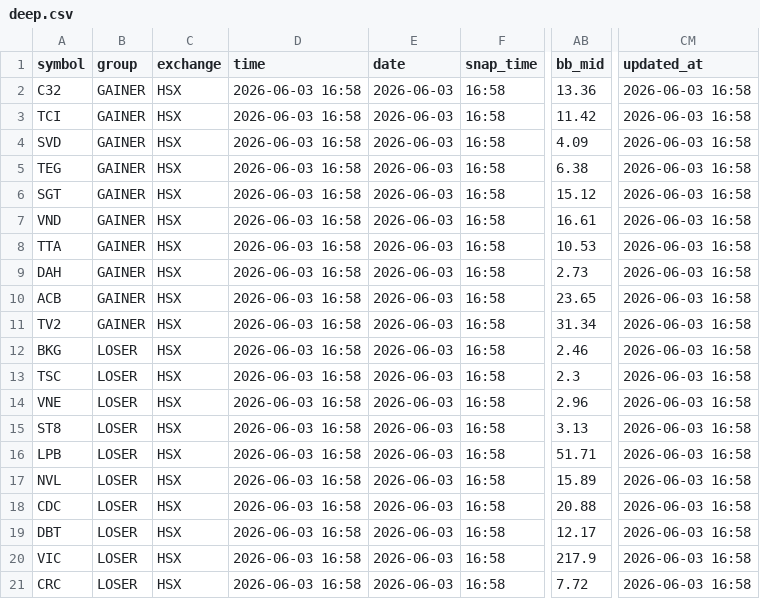
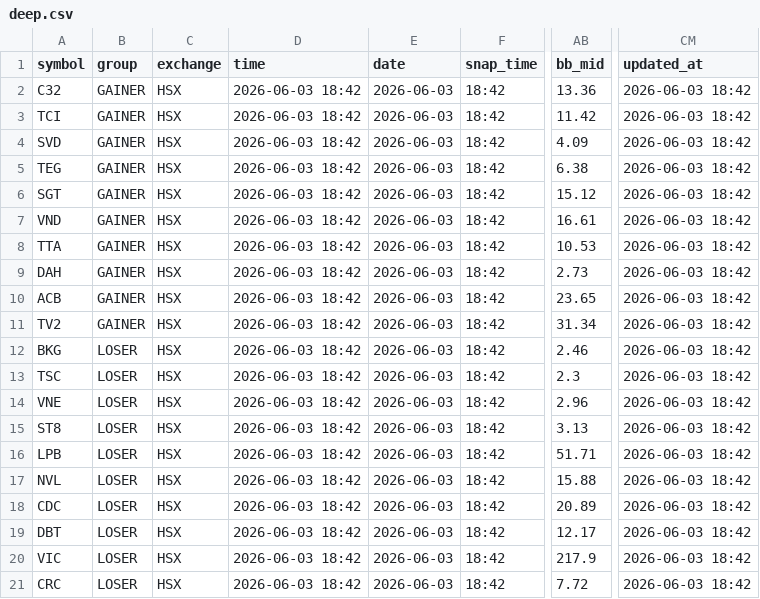
Before and after one commit to vn99instrumental-web/vnstock-cron-v2.0, a CSV file: output/deep.csv, drawn as a sheet; only a part is shown, gaps mark what is left out; the diff names each change by its address in the sheet, - before the commit and + after, or states it on an @@ line.

```diff
--- a/output/deep.csv
+++ b/output/deep.csv
-D2:D21 (time): 2026-06-03 16:58
+D2:D21 (time): 2026-06-03 18:42
-F2:F21 (snap_time): 16:58
+F2:F21 (snap_time): 18:42
-CM2:CM21 (updated_at): 2026-06-03 16:58
+CM2:CM21 (updated_at): 2026-06-03 18:42
-AB17 (bb_mid): 15.89
+AB17 (bb_mid): 15.88
-AB18 (bb_mid): 20.88
+AB18 (bb_mid): 20.89
```
Also changed, not shown: output/ranking.csv, output/signals.csv, 8 other files.
